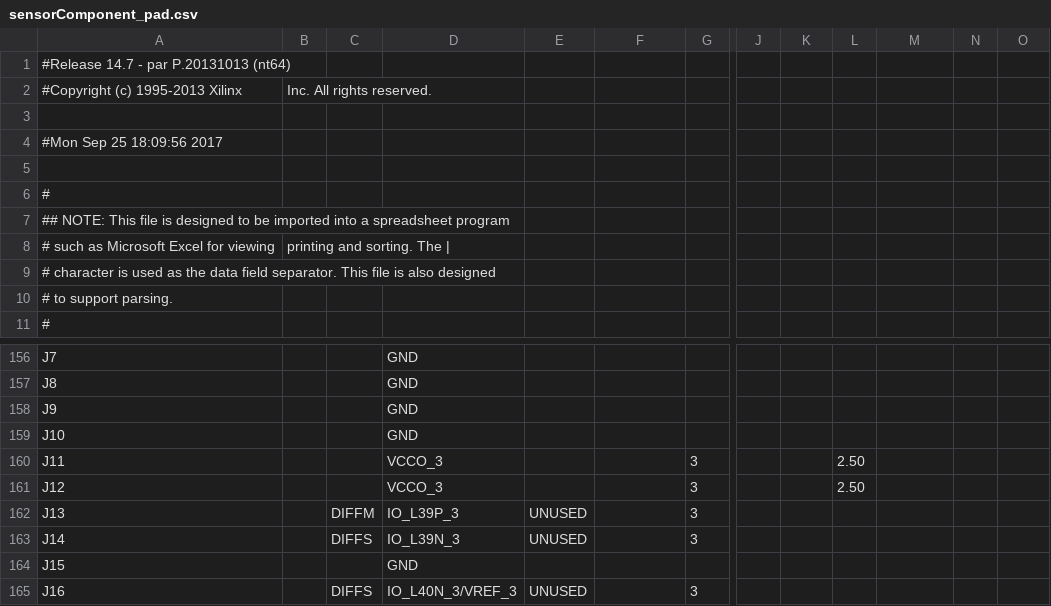
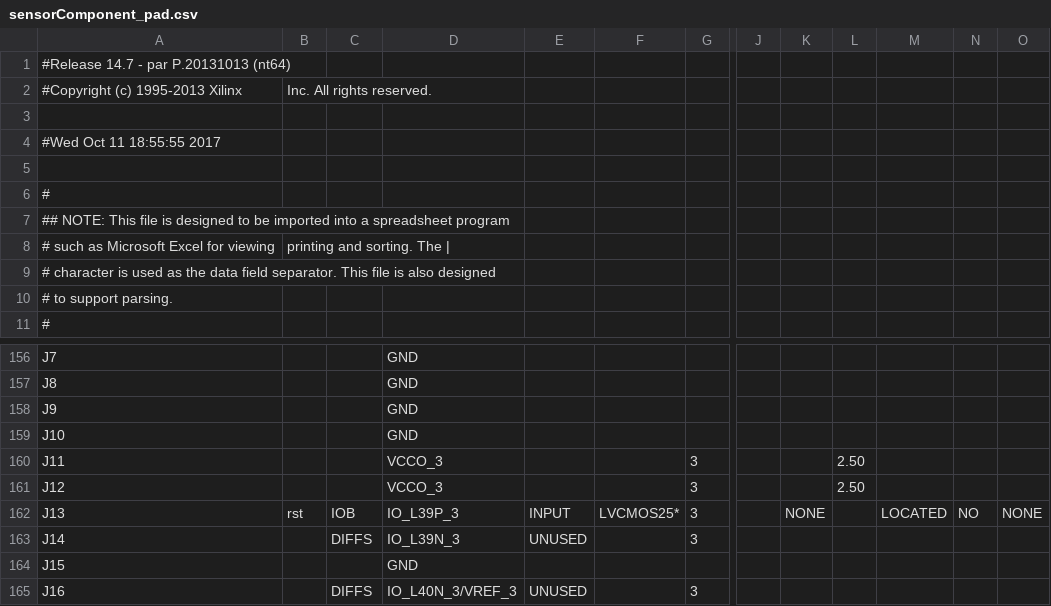
Before and after one commit to henrypoon/comp3601, a CSV file: VHDL/Sensor/Sensor/sensorComponent_pad.csv, drawn as a sheet; only a part is shown, gaps mark what is left out; the diff names each change by its address in the sheet, - before the commit and + after, or states it on an @@ line.

```diff
--- a/VHDL/Sensor/Sensor/sensorComponent_pad.csv
+++ b/VHDL/Sensor/Sensor/sensorComponent_pad.csv
-A4: #Mon Sep 25 18:09:56 2017
+A4: #Wed Oct 11 18:55:55 2017
-B162: (empty)
+B162: rst
-C162: DIFFM
+C162: IOB
-E162: UNUSED
+E162: INPUT
-F162: (empty)
+F162: LVCMOS25*
-K162: (empty)
+K162: NONE
-M162: (empty)
+M162: LOCATED
-N162: (empty)
+N162: NO
-O162: (empty)
+O162: NONE
```
Also changed, not shown: 51 other files.
